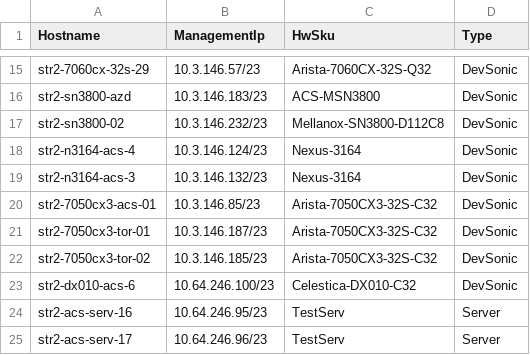
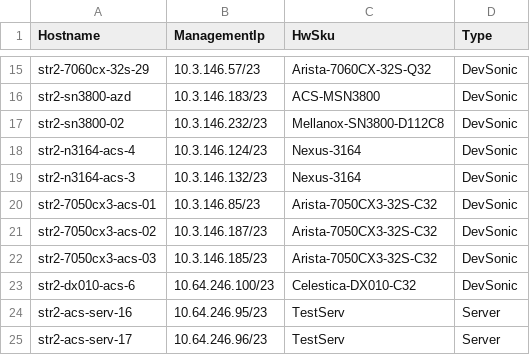
Before and after one commit to neethajohn/sonic-mgmt, a CSV file: ansible/files/sonic_str2_devices.csv, drawn as a sheet; only a part is shown, gaps mark what is left out.

```diff
--- a/ansible/files/sonic_str2_devices.csv
+++ b/ansible/files/sonic_str2_devices.csv
@@ -20,4 +20,4 @@ str2-n3164-acs-3,10.3.146.132/23,Nexus-3164,DevSonic
 str2-7050cx3-acs-01,10.3.146.85/23,Arista-7050CX3-32S-C32,DevSonic
-str2-7050cx3-tor-01,10.3.146.187/23,Arista-7050CX3-32S-C32,DevSonic
-str2-7050cx3-tor-02,10.3.146.185/23,Arista-7050CX3-32S-C32,DevSonic
+str2-7050cx3-acs-02,10.3.146.187/23,Arista-7050CX3-32S-C32,DevSonic
+str2-7050cx3-acs-03,10.3.146.185/23,Arista-7050CX3-32S-C32,DevSonic
 str2-dx010-acs-6,10.64.246.100/23,Celestica-DX010-C32,DevSonic
```
Also changed, not shown: ansible/files/sonic_str2_links.csv, ansible/testbed.csv, 2 other files.
